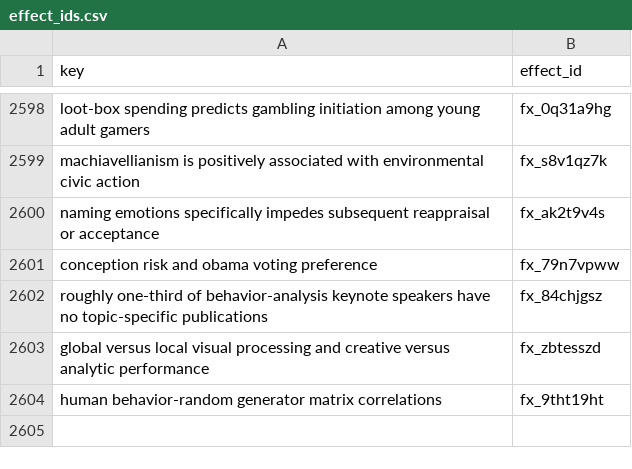
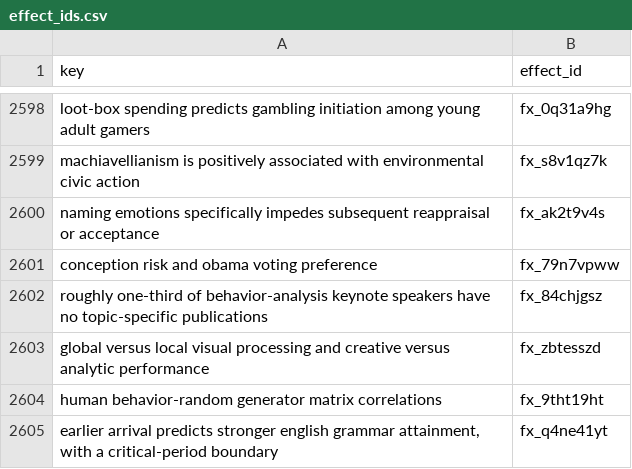
Before and after one commit to leosammallahti/retested, a CSV file: data/curated/registry/effect_ids.csv, drawn as a sheet; only a part is shown, gaps mark what is left out; the diff names each change by its address in the sheet, - before the commit and + after, or states it on an @@ line.

```diff
--- a/data/curated/registry/effect_ids.csv
+++ b/data/curated/registry/effect_ids.csv
+row 2605: earlier arrival predicts stronger english grammar attainment, with a critical-period boundary | fx_q4ne41yt
```
Also changed, not shown: 5 other files.
